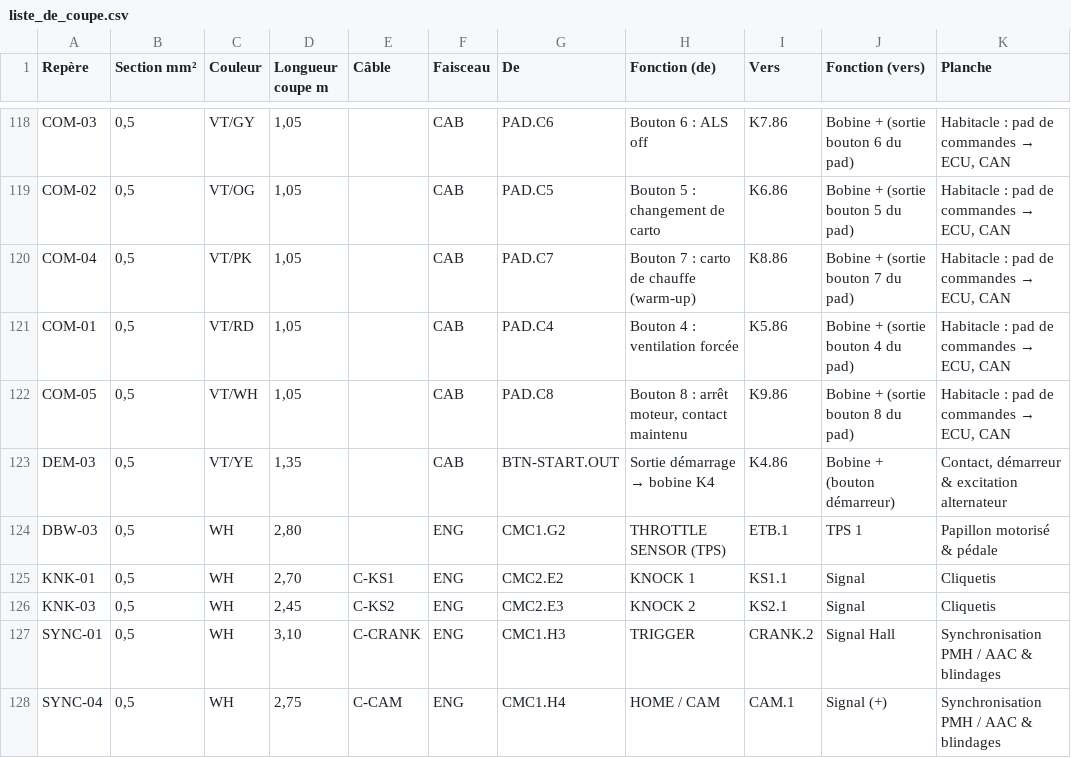
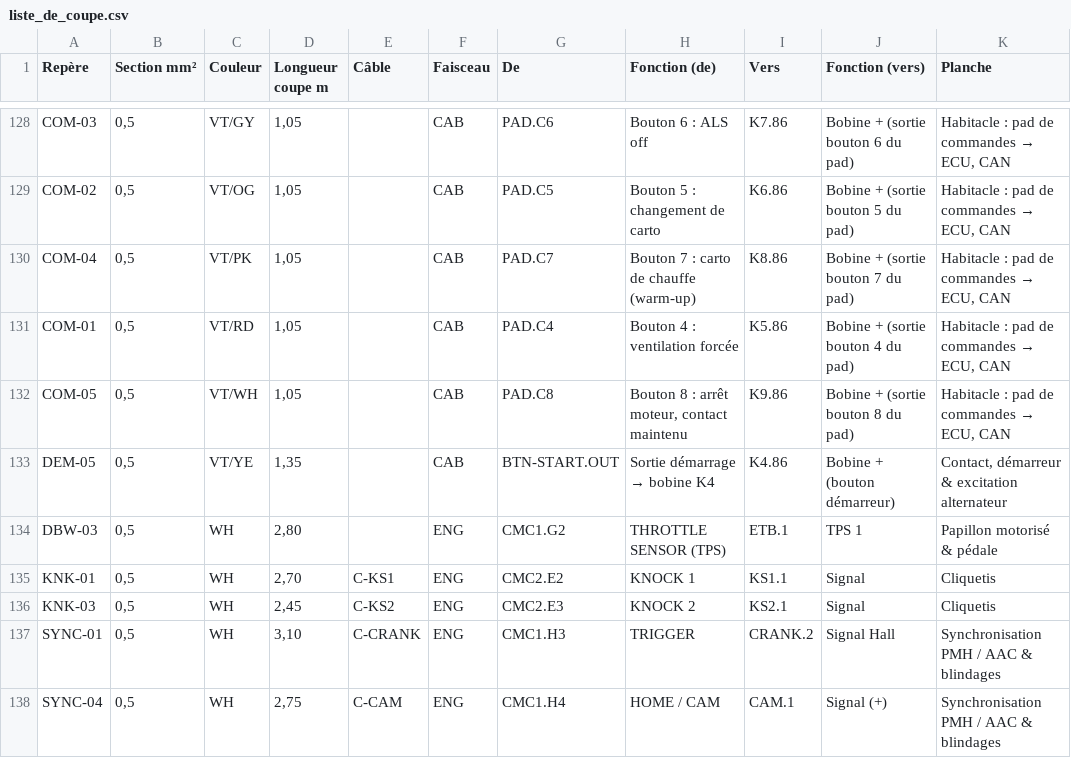
Before and after one commit to Dams-66/M50-faisceaux-, a CSV file: docs/liste_de_coupe.csv, drawn as a sheet; only a part is shown, gaps mark what is left out; addresses are those after the commit; the diff covers the shown part only; the diff names each change by its address in the sheet, - before the commit and + after, or states it on an @@ line.

```diff
--- a/docs/liste_de_coupe.csv
+++ b/docs/liste_de_coupe.csv
-A133 (Repère): DEM-03
+A133 (Repère): DEM-05
```
Also changed, not shown: 10 added rows and 23 edited cells elsewhere in this file, docs/brochage_ecu.csv, 7 other files.
